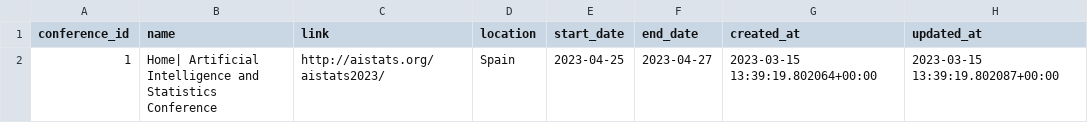
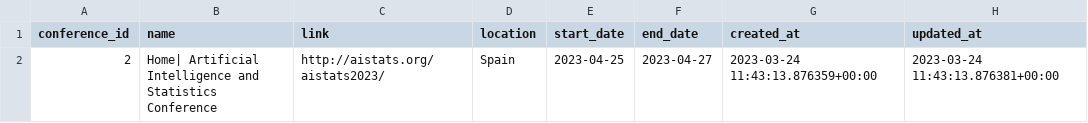
Before and after one commit to DelmiroDaladier/conference_calendar, a CSV file: input.csv, drawn as a sheet.

Commit message:
Add new files at content/

```diff
--- a/input.csv
+++ b/input.csv
@@ -1,2 +1,2 @@
 conference_id,name,link,location,start_date,end_date,created_at,updated_at
-1,Home| Artificial Intelligence and Statistics Conference,http://aistats.org/aistats2023/,Spain,2023-04-25,2023-04-27,2023-03-15 13:39:19.802064+00:00,2023-03-15 13:39:19.802087+00:00
+2,Home| Artificial Intelligence and Statistics Conference,http://aistats.org/aistats2023/,Spain,2023-04-25,2023-04-27,2023-03-24 11:43:13.876359+00:00,2023-03-24 11:43:13.876381+00:00
```
